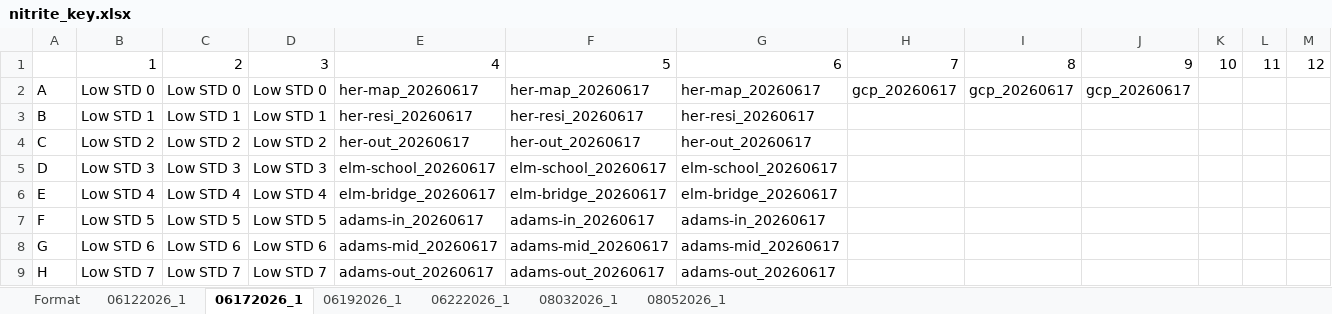
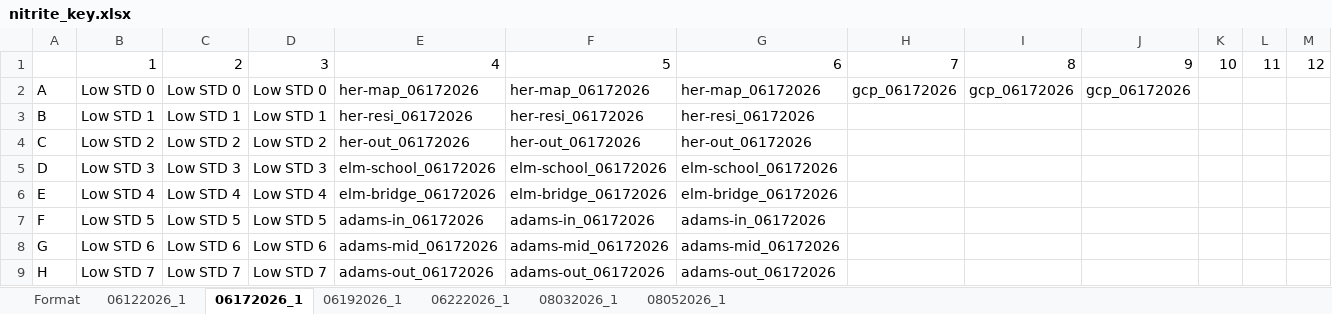
Before and after one commit to jaedonswanson/Microplate-Nutrient-Analysis, an Excel workbook: Plates/nitrite_key.xlsx, sheet 06172026_1, drawn as a sheet; values as stored, in another font and other column widths than the file's, no borders; the diff names each change by its address in the sheet, - before the commit and + after, or states it on an @@ line.

```diff
--- a/Plates/nitrite_key.xlsx (sheet 06172026_1)
+++ b/Plates/nitrite_key.xlsx (sheet 06172026_1)
-E2: her-map_20260617
+E2: her-map_06172026
-F2: her-map_20260617
+F2: her-map_06172026
-G2: her-map_20260617
+G2: her-map_06172026
-H2: gcp_20260617
+H2: gcp_06172026
-I2: gcp_20260617
+I2: gcp_06172026
-J2: gcp_20260617
+J2: gcp_06172026
-E3: her-resi_20260617
+E3: her-resi_06172026
-F3: her-resi_20260617
+F3: her-resi_06172026
-G3: her-resi_20260617
+G3: her-resi_06172026
-E4: her-out_20260617
+E4: her-out_06172026
-F4: her-out_20260617
+F4: her-out_06172026
-G4: her-out_20260617
+G4: her-out_06172026
-E5: elm-school_20260617
+E5: elm-school_06172026
-F5: elm-school_20260617
+F5: elm-school_06172026
-G5: elm-school_20260617
+G5: elm-school_06172026
-E6: elm-bridge_20260617
+E6: elm-bridge_06172026
-F6: elm-bridge_20260617
+F6: elm-bridge_06172026
-G6: elm-bridge_20260617
+G6: elm-bridge_06172026
-E7: adams-in_20260617
+E7: adams-in_06172026
-F7: adams-in_20260617
+F7: adams-in_06172026
-G7: adams-in_20260617
+G7: adams-in_06172026
-E8: adams-mid_20260617
+E8: adams-mid_06172026
-F8: adams-mid_20260617
+F8: adams-mid_06172026
-G8: adams-mid_20260617
+G8: adams-mid_06172026
-E9: adams-out_20260617
+E9: adams-out_06172026
-F9: adams-out_20260617
+F9: adams-out_06172026
-G9: adams-out_20260617
+G9: adams-out_06172026
```
Also changed, not shown: 5 other files.
